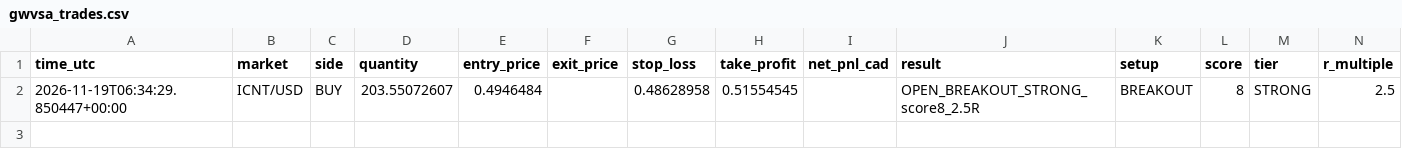
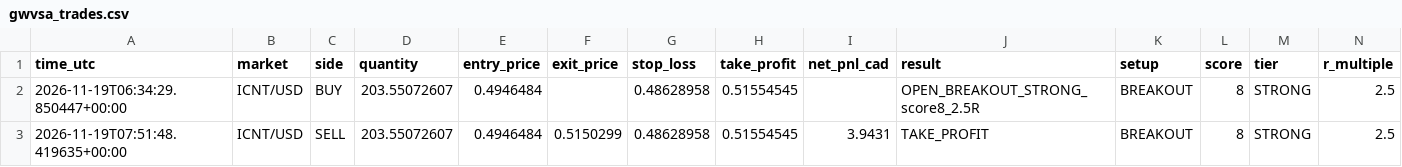
Before and after one commit to yuonayelchristian18/gwvsa-crypto-bot, a CSV file: gwvsa_trades.csv, drawn as a sheet; only a part is shown; rows hold the shown columns only; the diff names each change by its address in the sheet, - before the commit and + after, or states it on an @@ line.

```diff
--- a/gwvsa_trades.csv
+++ b/gwvsa_trades.csv
+row 3: 2026-11-19T07:51:48.419635+00:00 | ICNT/USD | SELL | 203.55072607 | 0.4946484 | 0.5150299 | 0.48628958 | 0.51554545 | 3.9431 | TAKE_PROFIT | BREAKOUT | 8 | STRONG | 2.5
```
Also changed, not shown: 1 other file.
